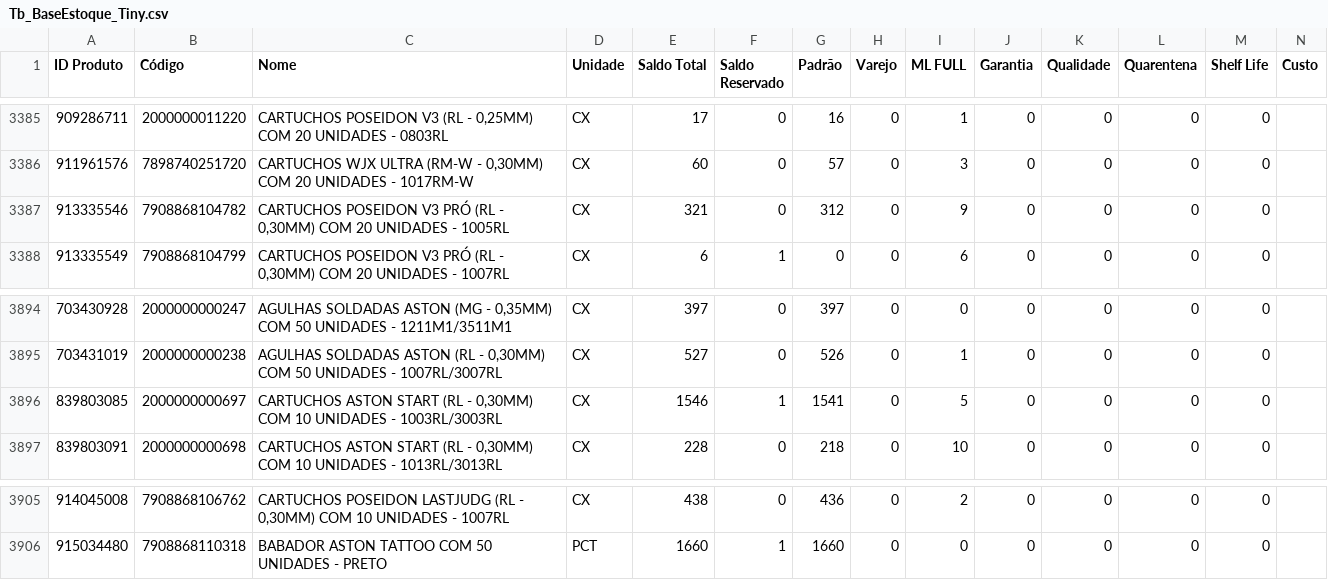
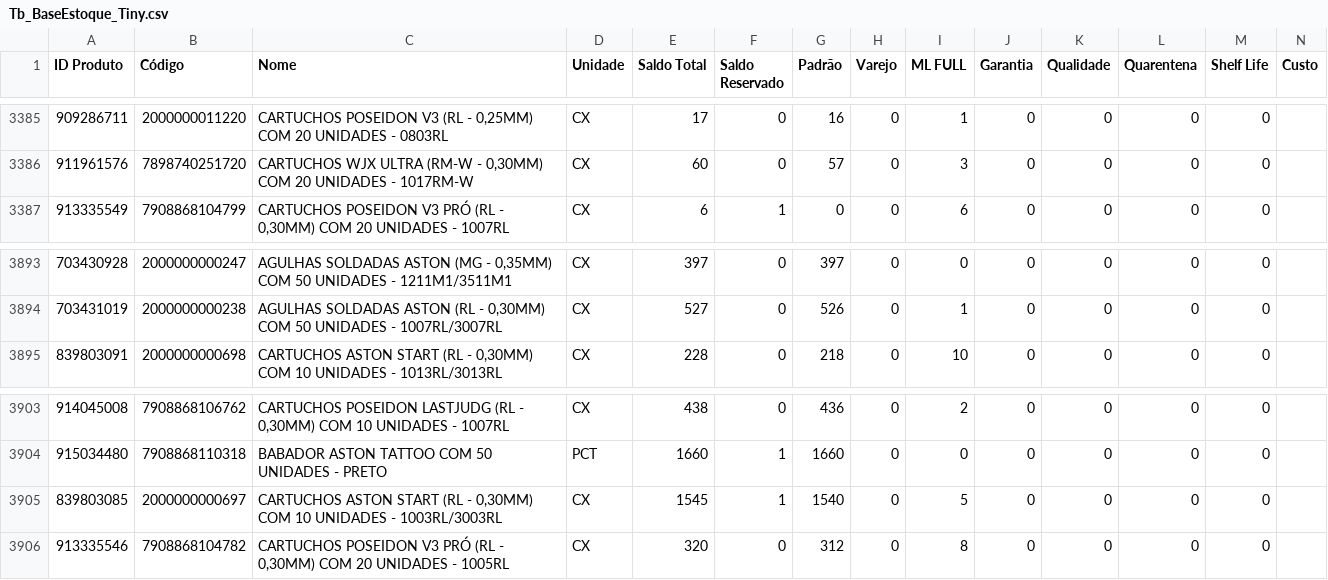
Before and after one commit to JhonatanAlmeida02/tiny-erp, a CSV file: TB_bases/Tb_BaseEstoque_Tiny.csv, drawn as a sheet; only a part is shown, gaps mark what is left out; removed rows and columns are numbered as before the commit, all else as after; the diff names each change by its address in the sheet, - before the commit and + after, or states it on an @@ line.

```diff
--- a/TB_bases/Tb_BaseEstoque_Tiny.csv
+++ b/TB_bases/Tb_BaseEstoque_Tiny.csv
-row 3387: 913335546 | 7908868104782 | CARTUCHOS POSEIDON V3 PRÓ (RL - 0,30MM) COM 20 UNIDADES - 1005RL | CX | 321 | 0 | 312 | 0 | 9 | 0 | 0 | 0 | 0
-row 3896: 839803085 | 2000000000697 | CARTUCHOS ASTON START (RL - 0,30MM) COM 10 UNIDADES - 1003RL/3003RL | CX | 1546 | 1 | 1541 | 0 | 5 | 0 | 0 | 0 | 0
+row 3905: 839803085 | 2000000000697 | CARTUCHOS ASTON START (RL - 0,30MM) COM 10 UNIDADES - 1003RL/3003RL | CX | 1545 | 1 | 1540 | 0 | 5 | 0 | 0 | 0 | 0
+row 3906: 913335546 | 7908868104782 | CARTUCHOS POSEIDON V3 PRÓ (RL - 0,30MM) COM 20 UNIDADES - 1005RL | CX | 320 | 0 | 312 | 0 | 8 | 0 | 0 | 0 | 0
```
Also changed, not shown: 1 other file.
